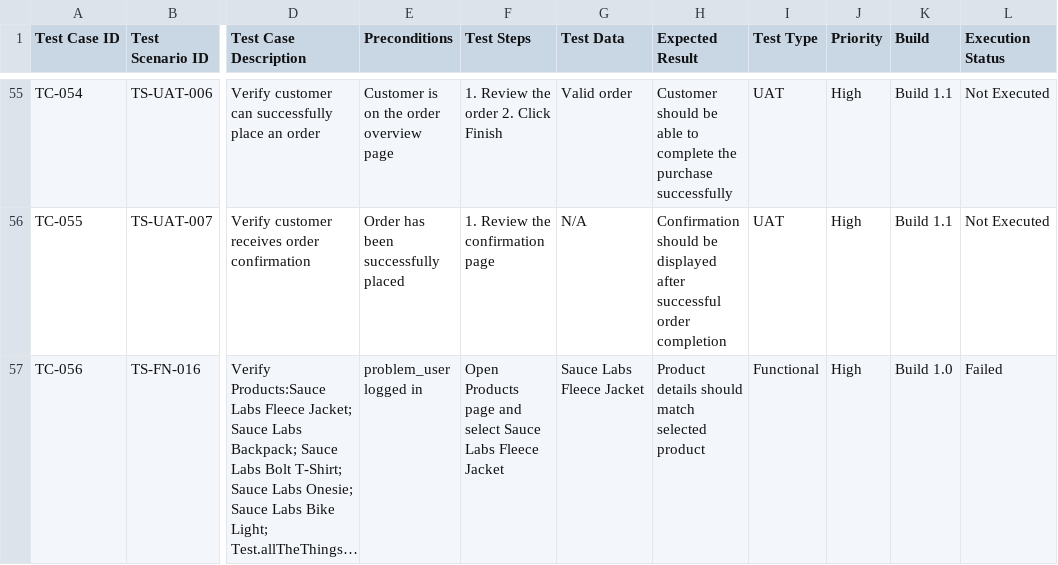
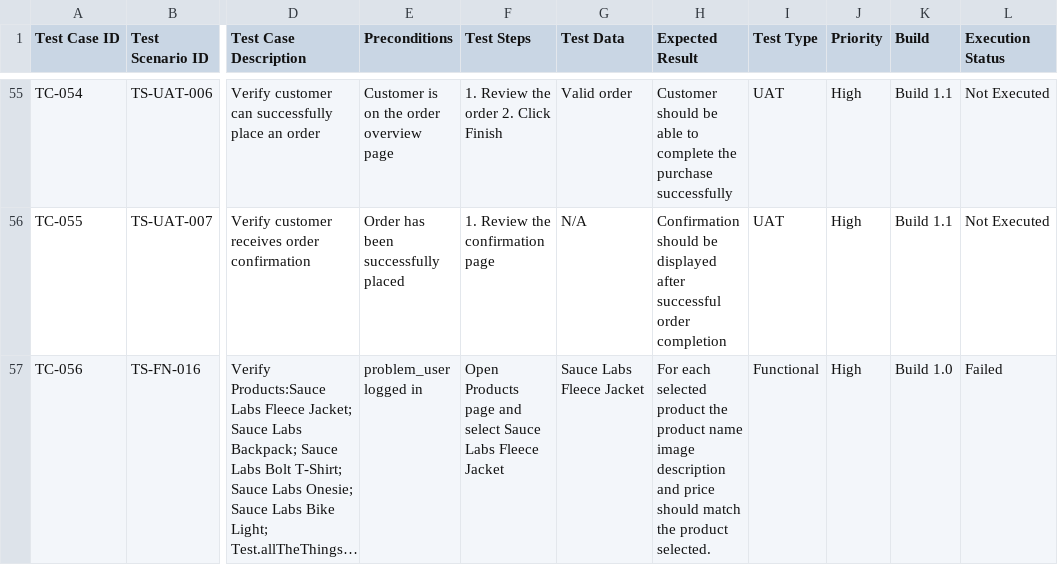
Before and after one commit to dipikananda/manual-testing-regression-uat, a CSV file: Test-Cases/Ecommerce-Test-Cases.csv, drawn as a sheet; only a part is shown, gaps mark what is left out; long unchanged cells end in …; the diff names each change by its address in the sheet, - before the commit and + after, or states it on an @@ line.

Commit message:
Update Ecommerce-Test-Cases.csv

```diff
--- a/Test-Cases/Ecommerce-Test-Cases.csv
+++ b/Test-Cases/Ecommerce-Test-Cases.csv
-H57 (Expected Result): Product details should match selected product
+H57 (Expected Result): For each selected product the product name image description and price should match the product selected.
```
